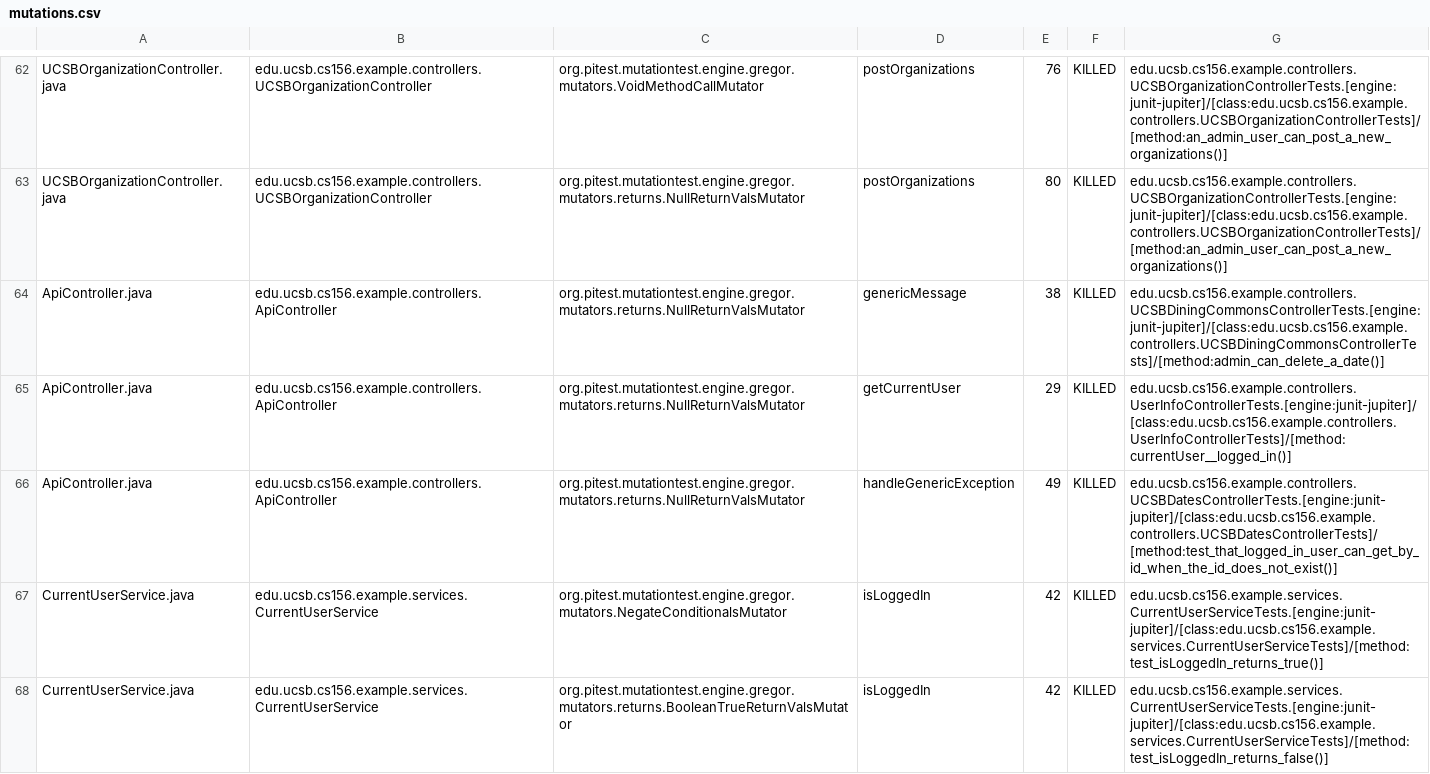
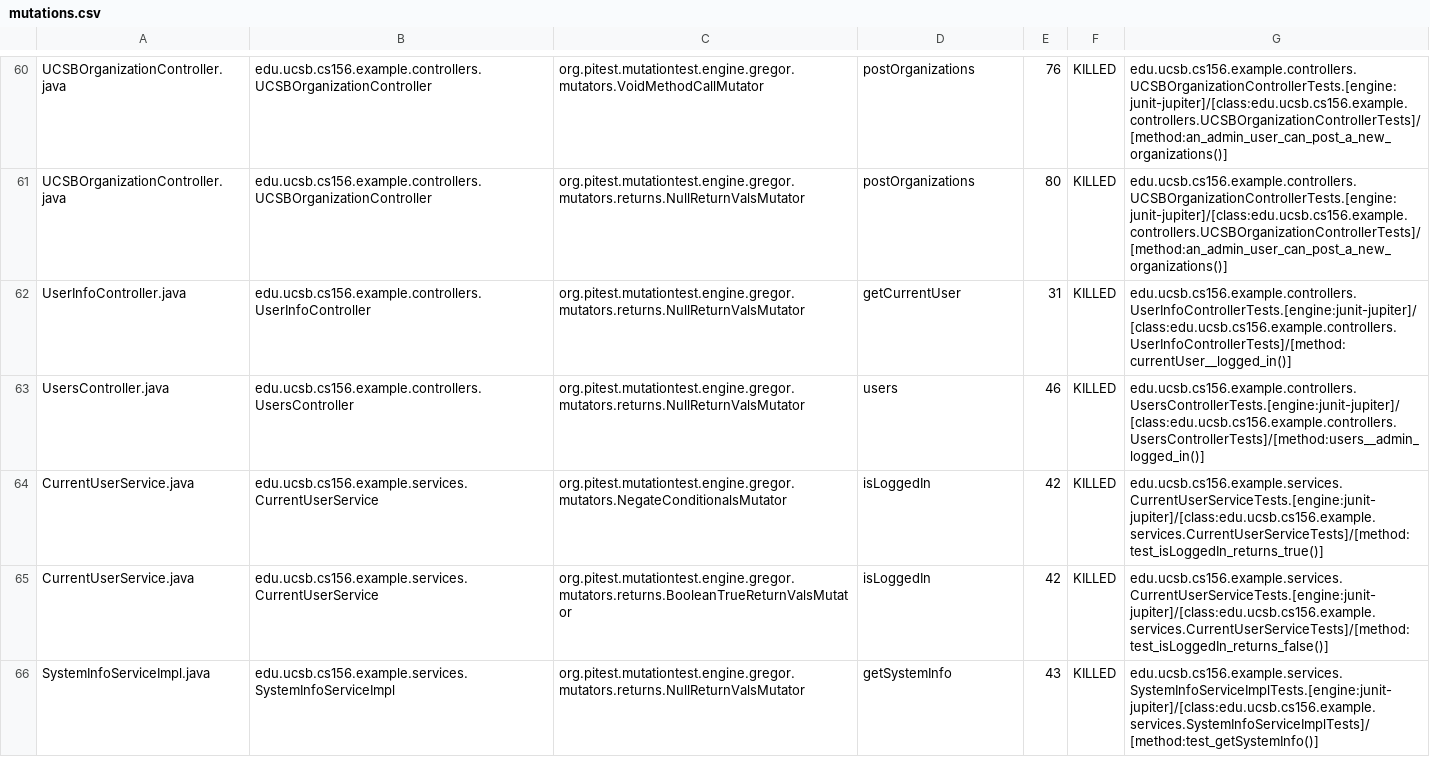
Before and after one commit to ucsb-cs156-f24/team01-f24-16, a CSV file: pitest/mutations.csv, drawn as a sheet; only a part is shown, gaps mark what is left out; the shorter side is filled out with more unchanged rows; the diff covers the shown part only.

Commit message:
Deploying to gh-pages from @ ucsb-cs156-f24/team01-f24-16@c61ab1f3bf82e584a1de5b22996d0c4210906bd4 🚀

```diff
--- a/pitest/mutations.csv
+++ b/pitest/mutations.csv
@@ -63,5 +61,4 @@ UCSBOrganizationController.java,edu.ucsb.cs156.example.controllers.UCSBOrganizat
 UCSBOrganizationController.java,edu.ucsb.cs156.example.controllers.UCSBOrganizationController,org.pitest.mutationtest.engine.gregor.mutators.returns.NullReturnValsMutator,postOrganizations,80,KILLED,edu.ucsb.cs156.example.controllers.UCSBOrganizationControllerTests.[engine:junit-jupiter]/[class:edu.ucsb.cs156.example.controllers.UCSBOrganizationControllerTests]/[method:an_admin_user_can_post_a_new_organizations()]
-ApiController.java,edu.ucsb.cs156.example.controllers.ApiController,org.pitest.mutationtest.engine.gregor.mutators.returns.NullReturnValsMutator,genericMessage,38,KILLED,edu.ucsb.cs156.example.controllers.UCSBDiningCommonsControllerTests.[engine:junit-jupiter]/[class:edu.ucsb.cs156.example.controllers.UCSBDiningCommonsControllerTests]/[method:admin_can_delete_a_date()]
-ApiController.java,edu.ucsb.cs156.example.controllers.ApiController,org.pitest.mutationtest.engine.gregor.mutators.returns.NullReturnValsMutator,getCurrentUser,29,KILLED,edu.ucsb.cs156.example.controllers.UserInfoControllerTests.[engine:junit-jupiter]/[class:edu.ucsb.cs156.example.controllers.UserInfoControllerTests]/[method:currentUser__logged_in()]
-ApiController.java,edu.ucsb.cs156.example.controllers.ApiController,org.pitest.mutationtest.engine.gregor.mutators.returns.NullReturnValsMutator,handleGenericException,49,KILLED,edu.ucsb.cs156.example.controllers.UCSBDatesControllerTests.[engine:junit-jupiter]/[class:edu.ucsb.cs156.example.controllers.UCSBDatesControllerTests]/[method:test_that_logged_in_user_can_get_by_id_when_the_id_does_not_exist()]
+UserInfoController.java,edu.ucsb.cs156.example.controllers.UserInfoController,org.pitest.mutationtest.engine.gregor.mutators.returns.NullReturnValsMutator,getCurrentUser,31,KILLED,edu.ucsb.cs156.example.controllers.UserInfoControllerTests.[engine:junit-jupiter]/[class:edu.ucsb.cs156.example.controllers.UserInfoControllerTests]/[method:currentUser__logged_in()]
+UsersController.java,edu.ucsb.cs156.example.controllers.UsersController,org.pitest.mutationtest.engine.gregor.mutators.returns.NullReturnValsMutator,users,46,KILLED,edu.ucsb.cs156.example.controllers.UsersControllerTests.[engine:junit-jupiter]/[class:edu.ucsb.cs156.example.controllers.UsersControllerTests]/[method:users__admin_logged_in()]
 CurrentUserService.java,edu.ucsb.cs156.example.services.CurrentUserService,org.pitest.mutationtest.engine.gregor.mutators.NegateConditionalsMutator,isLoggedIn,42,KILLED,edu.ucsb.cs156.example.services.CurrentUserServiceTests.[engine:junit-jupiter]/[class:edu.ucsb.cs156.example.services.CurrentUserServiceTests]/[method:test_isLoggedIn_returns_true()]
```
Also changed, not shown: 5 added rows, 2 removed rows, 36 moved rows and 5 edited cells elsewhere in this file, 15 other files.
